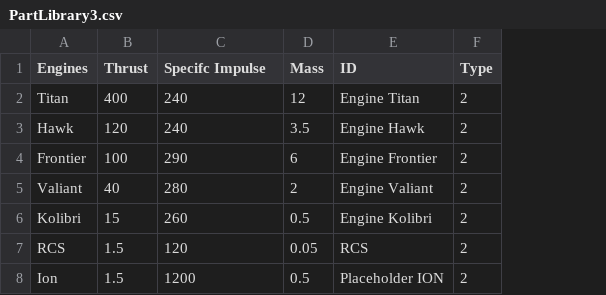
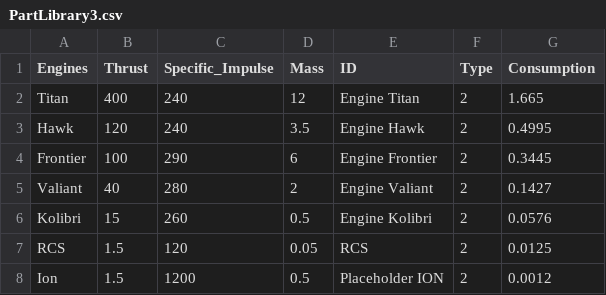
Before and after one commit to Zeeray03/dV_Calc_SFS, a CSV file: PartLibrary3.csv, drawn as a sheet; the diff names each change by its address in the sheet, - before the commit and + after, or states it on an @@ line.

```diff
--- a/PartLibrary3.csv
+++ b/PartLibrary3.csv
+column G (Consumption), rows 2-8: 1.665 | 0.4995 | 0.3445 | 0.1427 | 0.0576 | 0.0125 | 0.0012
-C1: Specifc Impulse
+C1: Specific_Impulse
```
Also changed, not shown: 4 other files.
